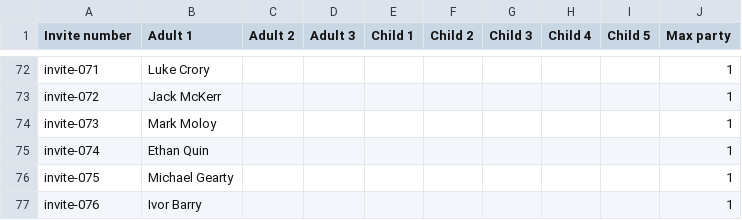
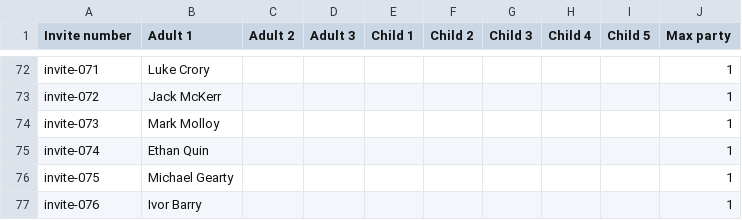
Before and after one commit to Roryd98/Jemma-Rory, a CSV file: invites-template (1).csv, drawn as a sheet; only a part is shown, gaps mark what is left out.

Commit message:
Restore original invites-template CSV content
Restored original content of the invites-template CSV file after accidental deletion.

```diff
--- a/invites-template (1).csv
+++ b/invites-template (1).csv
@@ -73,3 +73,3 @@ invite-071,Luke Crory,,,,,,,,1
 invite-072,Jack McKerr,,,,,,,,1
-invite-073,Mark Moloy,,,,,,,,1
+invite-073,Mark Molloy,,,,,,,,1
 invite-074,Ethan Quin,,,,,,,,1
```
